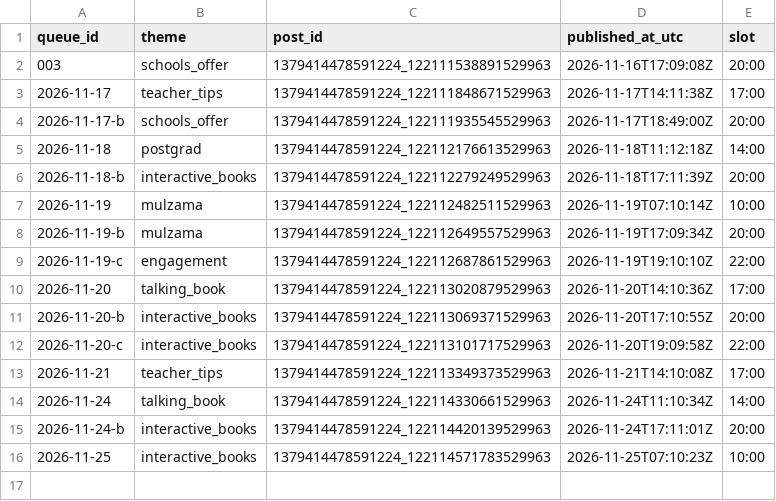
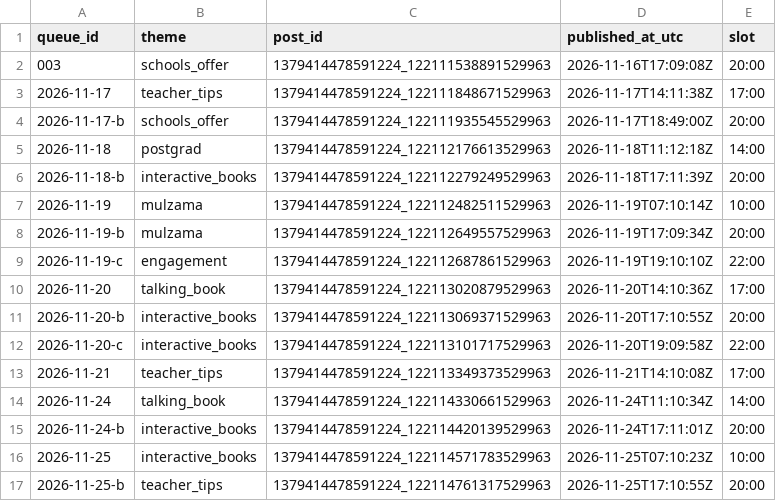
Before and after one commit to zraij/Athar-media-, a CSV file: autopilot/log.csv, drawn as a sheet; the diff names each change by its address in the sheet, - before the commit and + after, or states it on an @@ line.

Commit message:
autopilot: publish 2026-11-25-b

```diff
--- a/autopilot/log.csv
+++ b/autopilot/log.csv
+row 17: 2026-11-25-b | teacher_tips | 1379414478591224_122114761317529963 | 2026-11-25T17:10:55Z | 20:00
```
Also changed, not shown: 2 other files.
